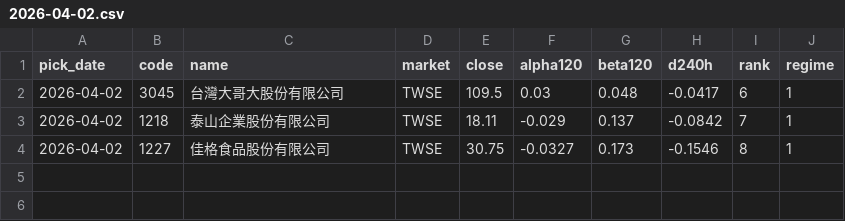
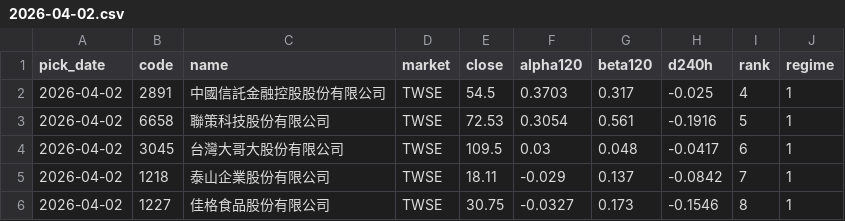
Before and after one commit to w2xg2022/twstock-signal, a CSV file: data/picks/2026-04-02.csv, drawn as a sheet; the diff names each change by its address in the sheet, - before the commit and + after, or states it on an @@ line.

```diff
--- a/data/picks/2026-04-02.csv
+++ b/data/picks/2026-04-02.csv
+row 2: 2026-04-02 | 2891 | 中國信託金融控股股份有限公司 | TWSE | 54.5 | 0.3703 | 0.317 | -0.025 | 4 | 1
+row 3: 2026-04-02 | 6658 | 聯策科技股份有限公司 | TWSE | 72.53 | 0.3054 | 0.561 | -0.1916 | 5 | 1
```
Also changed, not shown: data/picks/2025-11-14.csv, data/picks/2025-11-21.csv, 9 other files.
